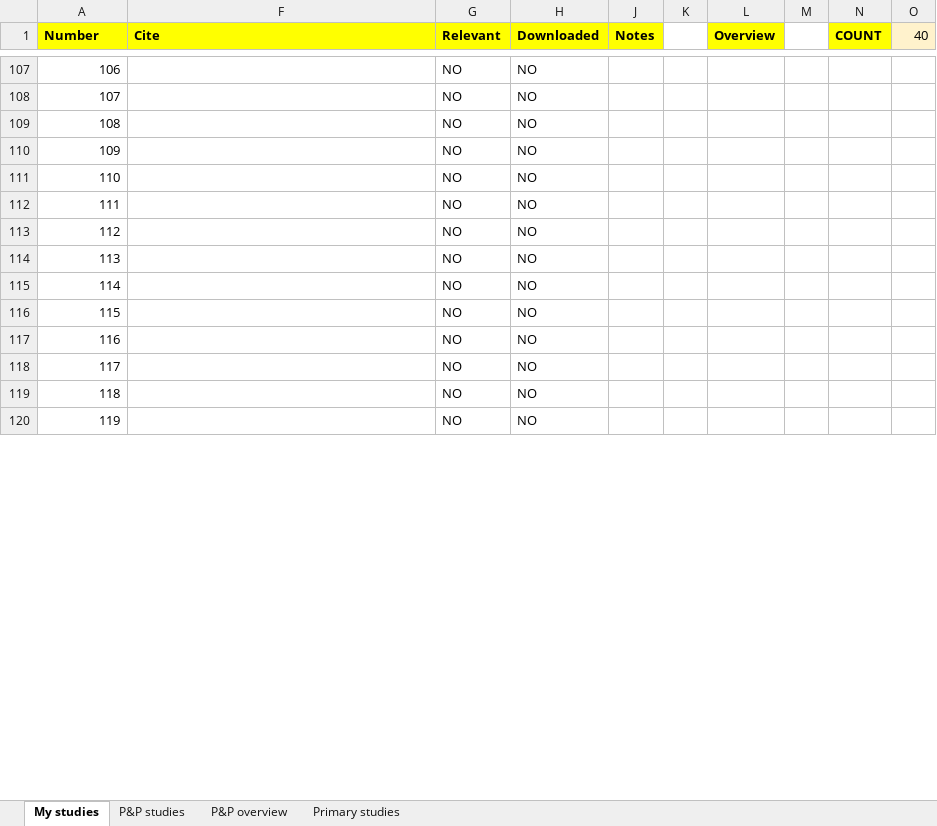
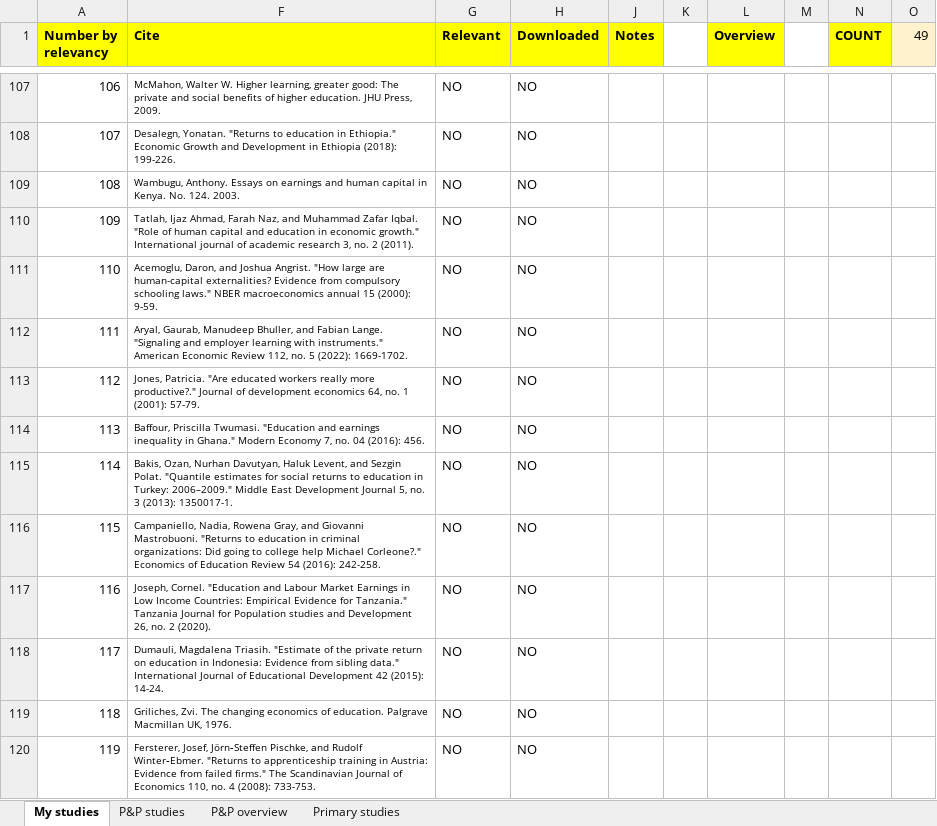
Before and after one commit to PetrCala/Diploma-Thesis, an Excel workbook: Literature/Literature.xlsx, sheet My studies, drawn as a sheet; only a part is shown, gaps mark what is left out; values as stored, in another font and other column widths than the file's, no borders; conditional formats not drawn; the diff covers the shown part only; the diff names each change by its address in the sheet, - before the commit and + after, or states it on an @@ line.

Commit message:
Automatically collected statistics and citations of all works from query - Query_data_clean.xlsx file

```diff
--- a/Literature/Literature.xlsx (sheet My studies)
+++ b/Literature/Literature.xlsx (sheet My studies)
-A1: Number
+A1: Number by relevancy
-O1: 40
+O1: 49
-F107 (Cite): (empty)
+F107 (Cite): McMahon, Walter W. Higher learning, greater good: The private and social benefits of higher education. JHU Press, 2009.
-F108 (Cite): (empty)
+F108 (Cite): Desalegn, Yonatan. "Returns to education in Ethiopia." Economic Growth and Development in Ethiopia (2018): 199-226.
-F109 (Cite): (empty)
+F109 (Cite): Wambugu, Anthony. Essays on earnings and human capital in Kenya. No. 124. 2003.
-F110 (Cite): (empty)
+F110 (Cite): Tatlah, Ijaz Ahmad, Farah Naz, and Muhammad Zafar Iqbal. "Role of human capital and education in economic growth." International journal of academic research 3, no. 2 (2011).
-F111 (Cite): (empty)
+F111 (Cite): Acemoglu, Daron, and Joshua Angrist. "How large are human-capital externalities? Evidence from compulsory schooling laws." NBER macroeconomics annual 15 (2000): 9-59.
-F112 (Cite): (empty)
+F112 (Cite): Aryal, Gaurab, Manudeep Bhuller, and Fabian Lange. "Signaling and employer learning with instruments." American Economic Review 112, no. 5 (2022): 1669-1702.
-F113 (Cite): (empty)
+F113 (Cite): Jones, Patricia. "Are educated workers really more productive?." Journal of development economics 64, no. 1 (2001): 57-79.
-F114 (Cite): (empty)
+F114 (Cite): Baffour, Priscilla Twumasi. "Education and earnings inequality in Ghana." Modern Economy 7, no. 04 (2016): 456.
-F115 (Cite): (empty)
+F115 (Cite): Bakis, Ozan, Nurhan Davutyan, Haluk Levent, and Sezgin Polat. "Quantile estimates for social returns to education in Turkey: 2006–2009." Middle East Development Journal 5, no. 3 (2013): 1350017-1.
-F116 (Cite): (empty)
+F116 (Cite): Campaniello, Nadia, Rowena Gray, and Giovanni Mastrobuoni. "Returns to education in criminal organizations: Did going to college help Michael Corleone?." Economics of Education Review 54 (2016): 242-258.
-F117 (Cite): (empty)
+F117 (Cite): Joseph, Cornel. "Education and Labour Market Earnings in Low Income Countries: Empirical Evidence for Tanzania." Tanzania Journal for Population studies and Development 26, no. 2 (2020).
-F118 (Cite): (empty)
+F118 (Cite): Dumauli, Magdalena Triasih. "Estimate of the private return on education in Indonesia: Evidence from sibling data." International Journal of Educational Development 42 (2015): 14-24.
-F119 (Cite): (empty)
+F119 (Cite): Griliches, Zvi. The changing economics of education. Palgrave Macmillan UK, 1976.
-F120 (Cite): (empty)
+F120 (Cite): Fersterer, Josef, Jörn‐Steffen Pischke, and Rudolf Winter‐Ebmer. "Returns to apprenticeship training in Austria: Evidence from failed firms." The Scandinavian Journal of Economics 110, no. 4 (2008): 733-753.
```
Also changed, not shown: 192 edited cells elsewhere in this sheet, 27 other files.
